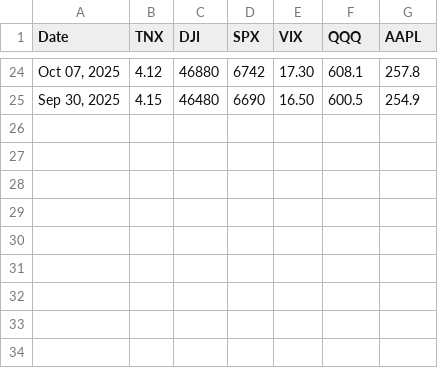
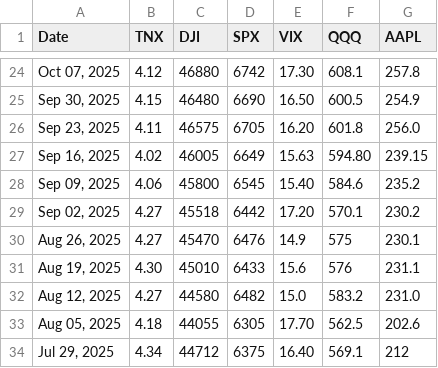
Before and after one commit to nekiee13/opencode-FIN, a CSV file: data/raw/markers/85220.csv, drawn as a sheet; only a part is shown, gaps mark what is left out; the diff names each change by its address in the sheet, - before the commit and + after, or states it on an @@ line.

```diff
--- a/data/raw/markers/85220.csv
+++ b/data/raw/markers/85220.csv
+row 26: Sep 23, 2025 | 4.11 | 46575 | 6705 | 16.20 | 601.8 | 256.0
+row 27: Sep 16, 2025 | 4.02 | 46005 | 6649 | 15.63 | 594.80 | 239.15
+row 28: Sep 09, 2025 | 4.06 | 45800 | 6545 | 15.40 | 584.6 | 235.2
+row 29: Sep 02, 2025 | 4.27 | 45518 | 6442 | 17.20 | 570.1 | 230.2
+row 30: Aug 26, 2025 | 4.27 | 45470 | 6476 | 14.9 | 575 | 230.1
+row 31: Aug 19, 2025 | 4.30 | 45010 | 6433 | 15.6 | 576 | 231.1
+row 32: Aug 12, 2025 | 4.27 | 44580 | 6482 | 15.0 | 583.2 | 231.0
+row 33: Aug 05, 2025 | 4.18 | 44055 | 6305 | 17.70 | 562.5 | 202.6
+row 34: Jul 29, 2025 | 4.34 | 44712 | 6375 | 16.40 | 569.1 | 212
```
Also changed, not shown: data/raw/markers/oraclum.csv, data/raw/markers/rd.csv.
